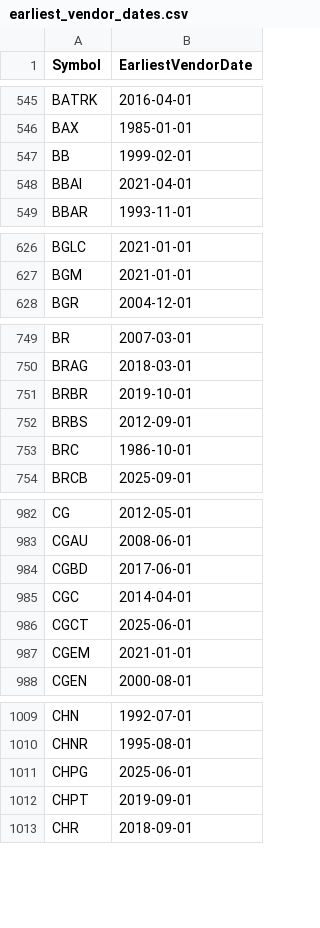
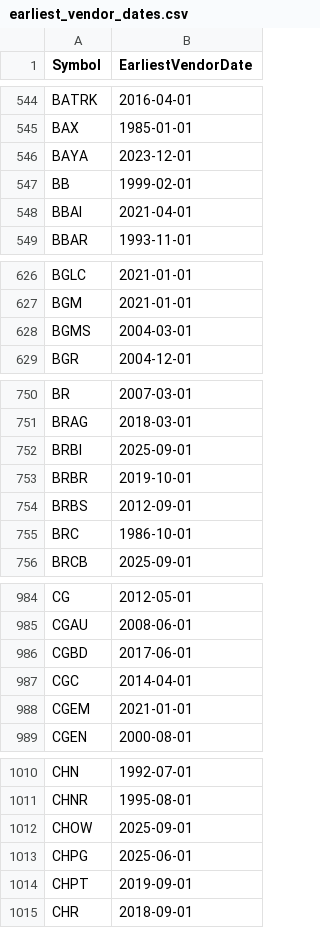
Before and after one commit to Entangled-Query/us-stocks-screener, a CSV file: data/outputs/earliest_vendor_dates.csv, drawn as a sheet; only a part is shown, gaps mark what is left out; removed rows and columns are numbered as before the commit, all else as after; the diff covers the shown part only; the diff names each change by its address in the sheet, - before the commit and + after, or states it on an @@ line.

```diff
--- a/data/outputs/earliest_vendor_dates.csv
+++ b/data/outputs/earliest_vendor_dates.csv
+row 546: BAYA | 2023-12-01
+row 628: BGMS | 2004-03-01
+row 752: BRBI | 2025-09-01
-row 986: CGCT | 2025-06-01
+row 1012: CHOW | 2025-09-01
```
Also changed, not shown: 17 added rows and 11 removed rows elsewhere in this file, data/outputs/us_symbols.csv, data/outputs/us_symbols_merged.csv, 2 other files.
